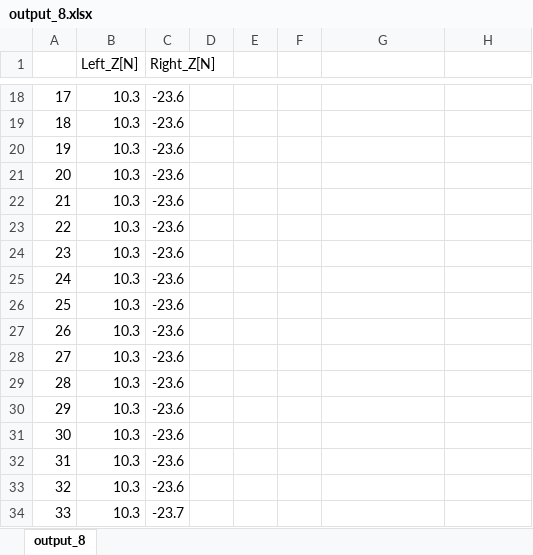
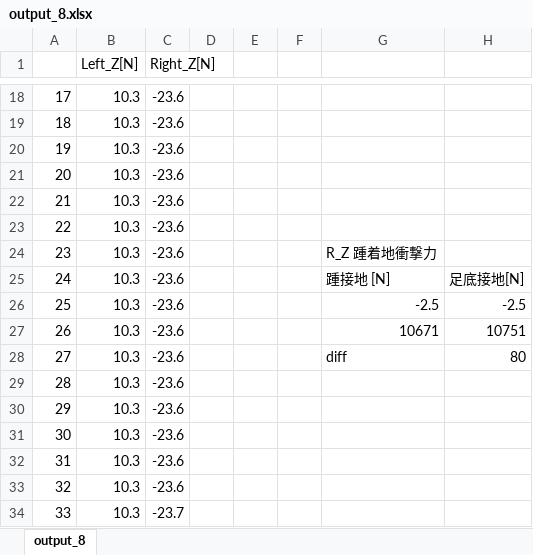
Before and after one commit to Yusuke-Yamasaki-555/force_plate, an Excel workbook: ExpLogs/251124_1800/HeelStrike/output_8.xlsx, sheet output_8, drawn as a sheet; only a part is shown, gaps mark what is left out; values as stored, in another font and other column widths than the file's, no borders; charts and pictures not drawn; the diff names each change by its address in the sheet, - before the commit and + after, or states it on an @@ line.

```diff
--- a/ExpLogs/251124_1800/HeelStrike/output_8.xlsx (sheet output_8)
+++ b/ExpLogs/251124_1800/HeelStrike/output_8.xlsx (sheet output_8)
-G24: (empty)
+G24: R_Z 踵着地衝撃力
-G25: (empty)
+G25: 踵接地 [N]
-H25: (empty)
+H25: 足底接地[N]
-G26: (empty)
+G26: -2.5
-H26: (empty)
+H26: -2.5
-G27: (empty)
+G27: 10671
-H27: (empty)
+H27: 10751
-G28: (empty)
+G28: diff
-H28: (empty)
+H28: 80
```
Also changed, not shown: charts or pictures, ExpLogs/251124_1800/HeelStrike/output_3.xlsx, ExpLogs/251124_1800/HeelStrike/output_5.xlsx, 8 other files.
